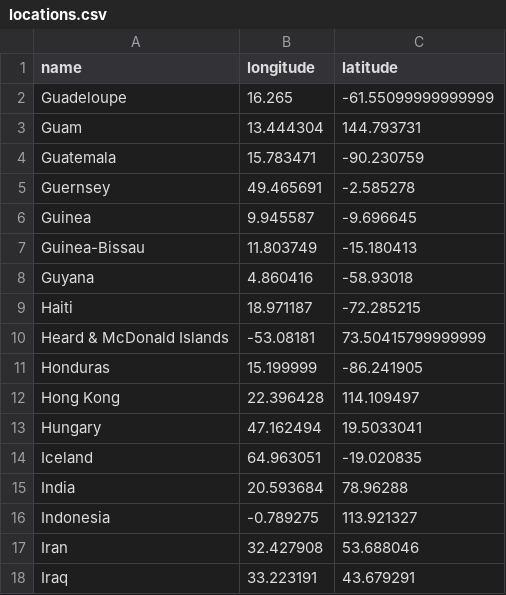
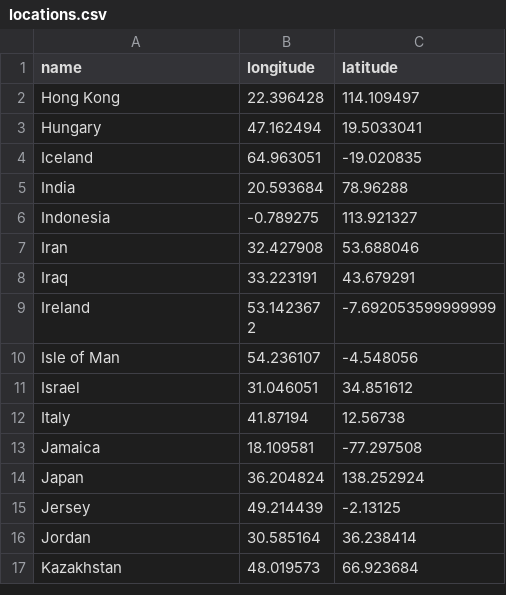
Before and after one commit to johntusc/dsci551-proj, a CSV file: data/locations.csv, drawn as a sheet; only a part is shown; the shorter side is filled out with more unchanged rows.

```diff
--- a/data/locations.csv
+++ b/data/locations.csv
@@ -1,12 +1,2 @@
 name,longitude,latitude
-Guadeloupe,16.265,-61.55099999999999
-Guam,13.444304,144.793731
-Guatemala,15.783471,-90.230759
-Guernsey,49.465691,-2.585278
-Guinea,9.945587,-9.696645
-Guinea-Bissau,11.803749,-15.180413
-Guyana,4.860416,-58.93018
-Haiti,18.971187,-72.285215
-Heard & McDonald Islands,-53.08181,73.50415799999999
-Honduras,15.199999,-86.241905
 Hong Kong,22.396428,114.109497
```
Also changed, not shown: 2 other files.
